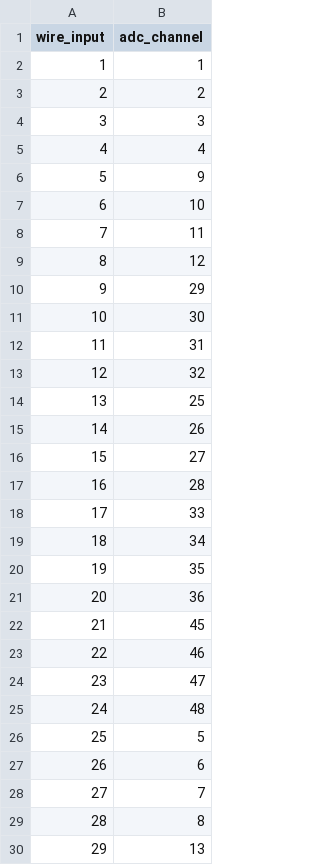
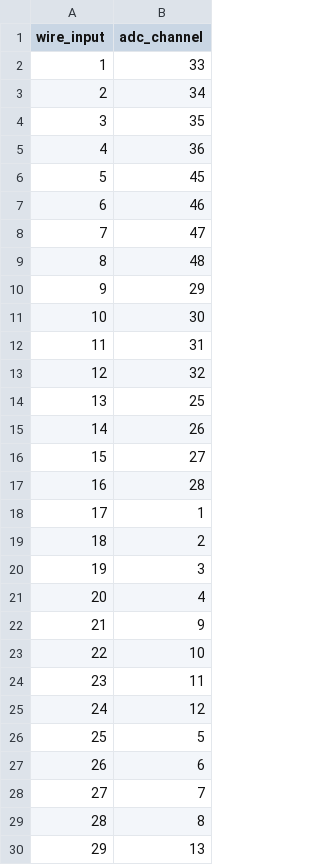
Before and after one commit to csoneira/RPC-SHIP-PROTOTYPE, a CSV file: TOMAR/CONFIGS/thin_strip_adc_lookup.csv, drawn as a sheet; only a part is shown.

Commit message:
Correct slow-charge channel lookup ordering

```diff
--- a/TOMAR/CONFIGS/thin_strip_adc_lookup.csv
+++ b/TOMAR/CONFIGS/thin_strip_adc_lookup.csv
@@ -1,10 +1,10 @@
 wire_input,adc_channel
-1,1
-2,2
-3,3
-4,4
-5,9
-6,10
-7,11
-8,12
+1,33
+2,34
+3,35
+4,36
+5,45
+6,46
+7,47
+8,48
 9,29
@@ -17,10 +17,10 @@ wire_input,adc_channel
 16,28
-17,33
-18,34
-19,35
-20,36
-21,45
-22,46
-23,47
-24,48
+17,1
+18,2
+19,3
+20,4
+21,9
+22,10
+23,11
+24,12
 25,5
```
